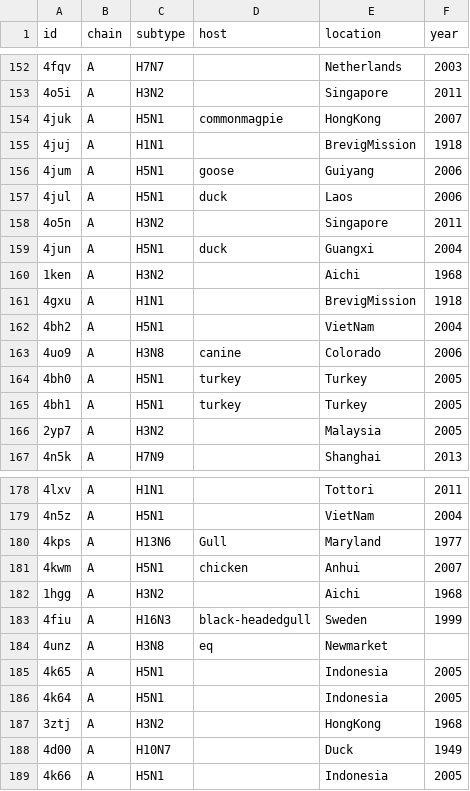
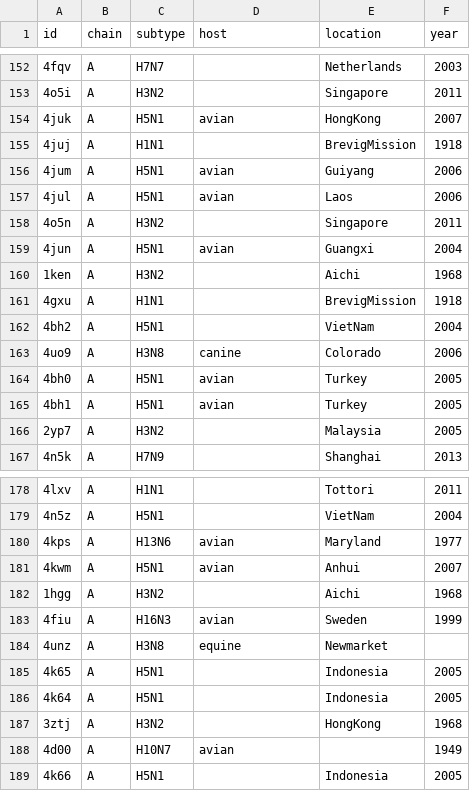
Before and after one commit to gmazz/BioInfoTools, a CSV file: pdb_metadata_extraction/pdb_metadata.csv, drawn as a sheet; only a part is shown, gaps mark what is left out; the diff covers the shown part only.

```diff
--- a/pdb_metadata_extraction/pdb_metadata.csv
+++ b/pdb_metadata_extraction/pdb_metadata.csv
@@ -153,8 +153,8 @@ id,chain,subtype,host,location,year
 4o5i,A,H3N2,,Singapore,2011
-4juk,A,H5N1,commonmagpie,HongKong,2007
+4juk,A,H5N1,avian,HongKong,2007
 4juj,A,H1N1,,BrevigMission,1918
-4jum,A,H5N1,goose,Guiyang,2006
-4jul,A,H5N1,duck,Laos,2006
+4jum,A,H5N1,avian,Guiyang,2006
+4jul,A,H5N1,avian,Laos,2006
 4o5n,A,H3N2,,Singapore,2011
-4jun,A,H5N1,duck,Guangxi,2004
+4jun,A,H5N1,avian,Guangxi,2004
 1ken,A,H3N2,,Aichi,1968
@@ -163,4 +163,4 @@ id,chain,subtype,host,location,year
 4uo9,A,H3N8,canine,Colorado,2006
-4bh0,A,H5N1,turkey,Turkey,2005
-4bh1,A,H5N1,turkey,Turkey,2005
+4bh0,A,H5N1,avian,Turkey,2005
+4bh1,A,H5N1,avian,Turkey,2005
 2yp7,A,H3N2,,Malaysia,2005
@@ -179,7 +179,7 @@ id,chain,subtype,host,location,year
 4n5z,A,H5N1,,VietNam,2004
-4kps,A,H13N6,Gull,Maryland,1977
-4kwm,A,H5N1,chicken,Anhui,2007
+4kps,A,H13N6,avian,Maryland,1977
+4kwm,A,H5N1,avian,Anhui,2007
 1hgg,A,H3N2,,Aichi,1968
-4fiu,A,H16N3,black-headedgull,Sweden,1999
-4unz,A,H3N8,eq,Newmarket,
+4fiu,A,H16N3,avian,Sweden,1999
+4unz,A,H3N8,equine,Newmarket,
 4k65,A,H5N1,,Indonesia,2005
@@ -187,3 +187,3 @@ id,chain,subtype,host,location,year
 3ztj,A,H3N2,,HongKong,1968
-4d00,A,H10N7,,Duck,1949
+4d00,A,H10N7,avian,,1949
 4k66,A,H5N1,,Indonesia,2005
```
Also changed, not shown: 47 edited cells elsewhere in this file.
